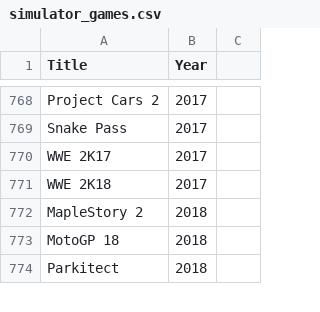
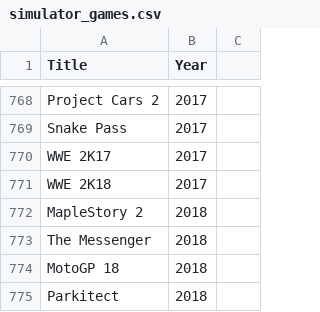
Before and after one commit to luca-trnka/Education_Java3, a CSV file: src/main/resources/simulator_games.csv, drawn as a sheet; only a part is shown, gaps mark what is left out; the diff covers the shown part only; the diff names each change by its address in the sheet, - before the commit and + after, or states it on an @@ line.

```diff
--- a/src/main/resources/simulator_games.csv
+++ b/src/main/resources/simulator_games.csv
+row 773: The Messenger | 2018
```
Also changed, not shown: 4 added rows and 4 removed rows elsewhere in this file, src/main/resources/adventure_games.csv, src/main/resources/game_publishers.csv, 2 other files.
